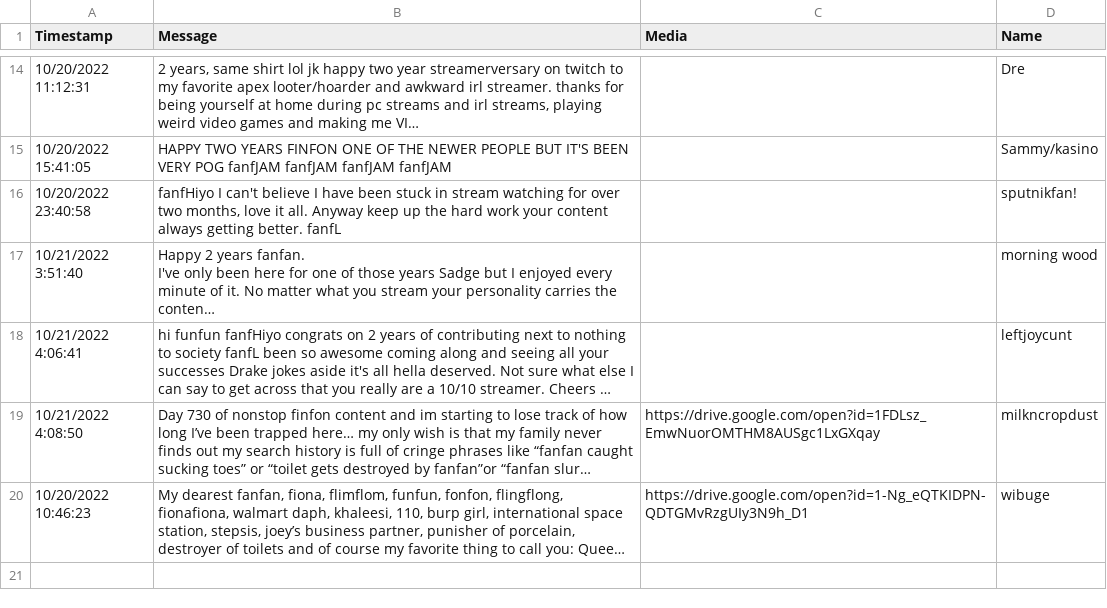
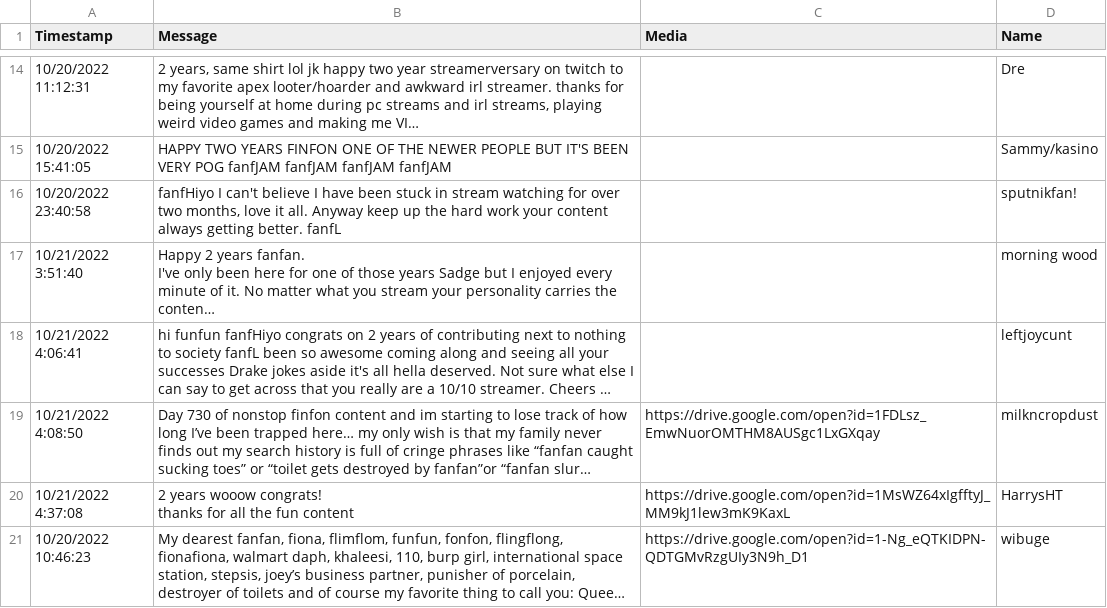
Before and after one commit to Vapor-Trail/fanfan-stream22, a CSV file: data.csv, drawn as a sheet; only a part is shown, gaps mark what is left out; long unchanged cells end in …; ↵ is a line break in a cell; the diff names each change by its address in the sheet, - before the commit and + after, or states it on an @@ line.

```diff
--- a/data.csv
+++ b/data.csv
+row 20: 10/21/2022 4:37:08 | 2 years wooow congrats! ↵ thanks for all the fun content | https://drive.google.com/open?id=1MsWZ64xIgfftyJ_MM9kJ1lew3mK9KaxL | HarrysHT
```
Also changed, not shown: 5 other files.
